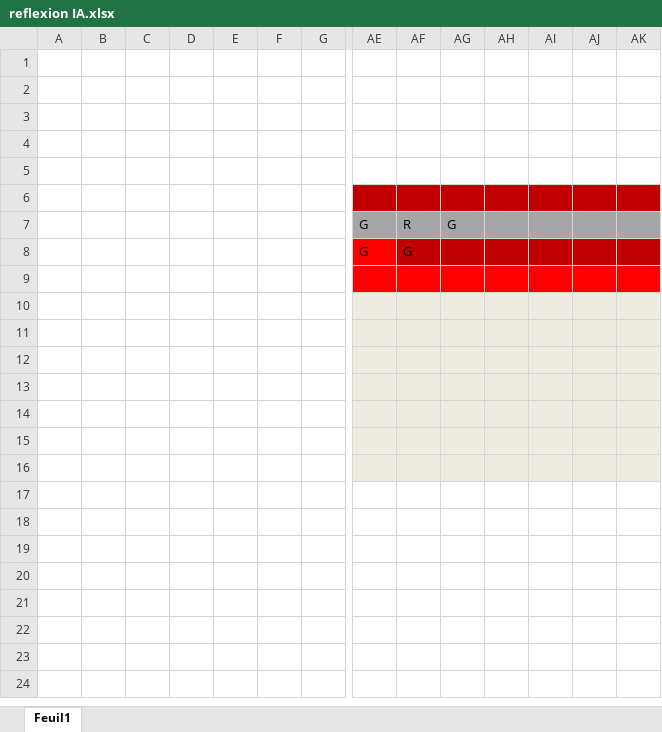
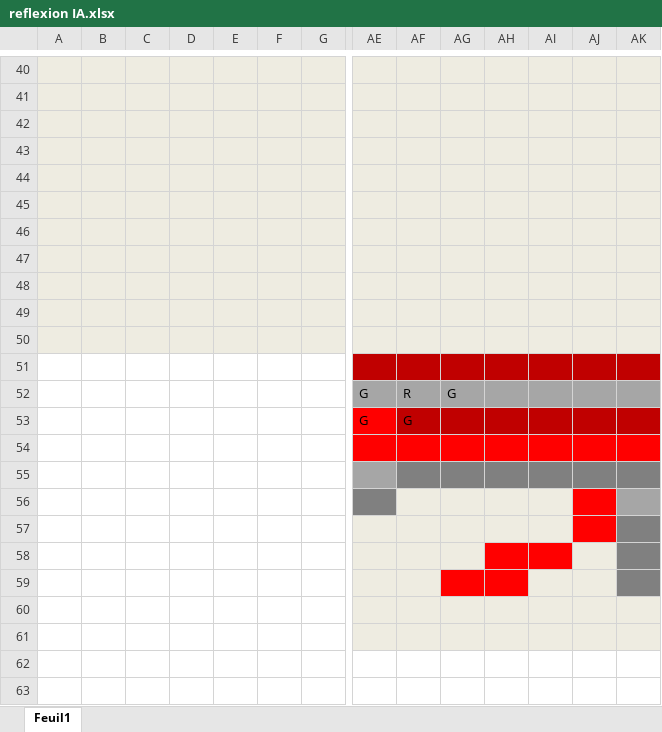
Before and after one commit to 13241/kaaAIproject, an Excel workbook: reflexion IA.xlsx, sheet Feuil1, drawn as a sheet; only a part is shown, gaps mark what is left out; the shorter side is filled out with more unchanged rows; values as stored, in another font and other column widths than the file's, no borders; addresses are those after the commit; rows hold the shown columns only; the diff covers the shown part only; the diff names each change by its address in the sheet, - before the commit and + after, or states it on an @@ line.

```diff
--- a/reflexion IA.xlsx (sheet Feuil1)
+++ b/reflexion IA.xlsx (sheet Feuil1)
+row 40: (empty)
+row 41: (empty)
+row 42: (empty)
+row 43: (empty)
+row 44: (empty)
+row 45: (empty)
-A46:AK50 fill: none
+A46:AK50 fill: #EEECE1
-AE55 fill: #EEECE1
+AE55 fill: #A6A6A6
-AF55:AK55 fill: #EEECE1
+AF55:AK55 fill: #808080
-AE56 fill: #EEECE1
+AE56 fill: #808080
-AJ56:AJ57 fill: #EEECE1
+AJ56:AJ57 fill: #FF0000
-AK56 fill: #EEECE1
+AK56 fill: #A6A6A6
-AK57:AK59 fill: #EEECE1
+AK57:AK59 fill: #808080
-AH58:AI58 fill: #EEECE1
+AH58:AI58 fill: #FF0000
-AG59:AH59 fill: #EEECE1
+AG59:AH59 fill: #FF0000
```
Also changed, not shown: 39 added rows and cell formats elsewhere in this sheet, 3 other files.
